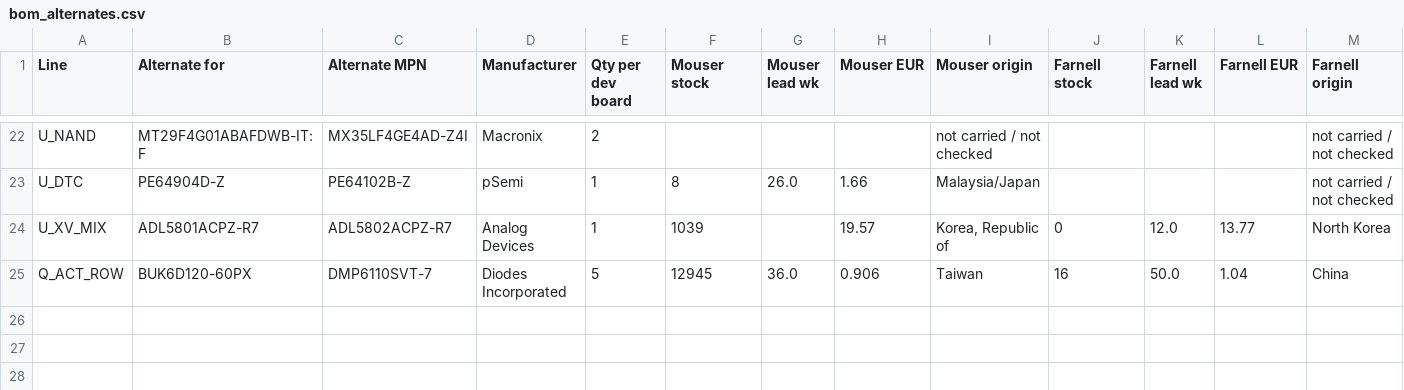
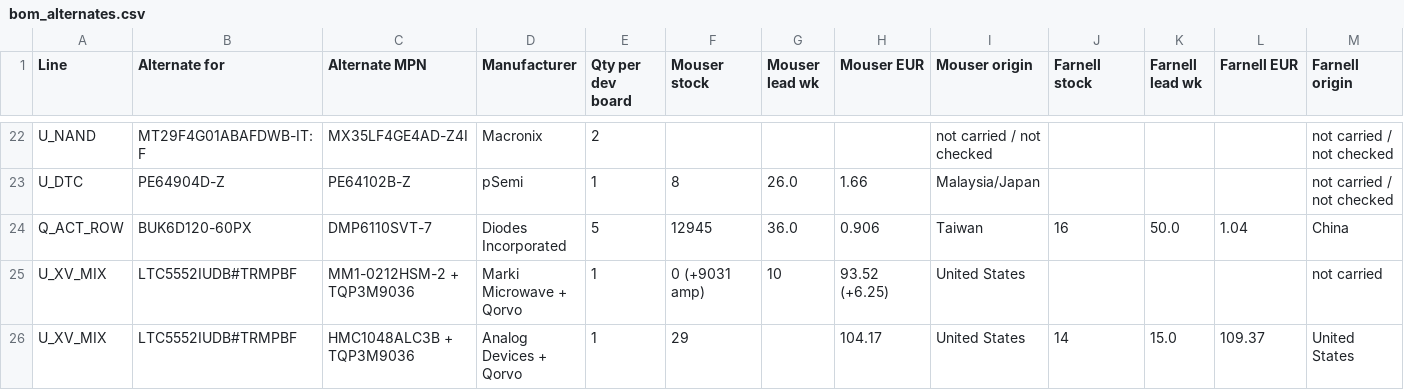
Before and after one commit to noverloop/smash-v3, a CSV file: availability/bom_alternates.csv, drawn as a sheet; only a part is shown, gaps mark what is left out; removed rows and columns are numbered as before the commit, all else as after; rows hold the shown columns only; the diff names each change by its address in the sheet, - before the commit and + after, or states it on an @@ line.

```diff
--- a/availability/bom_alternates.csv
+++ b/availability/bom_alternates.csv
-row 24: U_XV_MIX | ADL5801ACPZ-R7 | ADL5802ACPZ-R7 | Analog Devices | 1 | 1039 |  | 19.57 | Korea, Republic of | 0 | 12.0 | 13.77 | North Korea
+row 25: U_XV_MIX | LTC5552IUDB#TRMPBF | MM1-0212HSM-2 + TQP3M9036 | Marki Microwave + Qorvo | 1 | 0 (+9031 amp) | 10 | 93.52 (+6.25) | United States |  |  |  | not carried
+row 26: U_XV_MIX | LTC5552IUDB#TRMPBF | HMC1048ALC3B + TQP3M9036 | Analog Devices + Qorvo | 1 | 29 |  | 104.17 | United States | 14 | 15.0 | 109.37 | United States
```
Also changed, not shown: availability/bom_accepted.csv, availability/decisions.csv, 24 other files.
